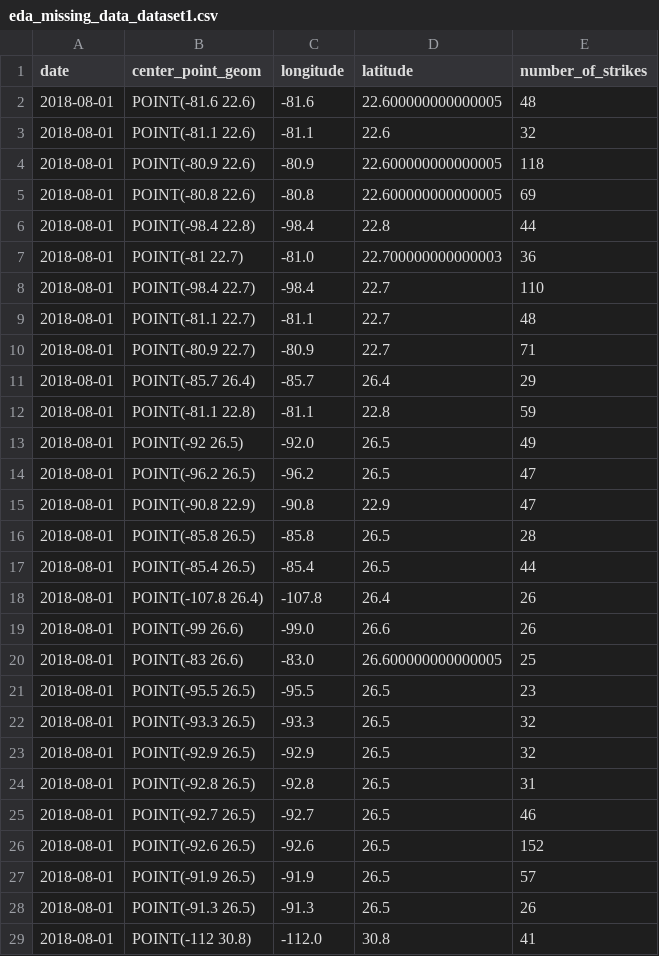
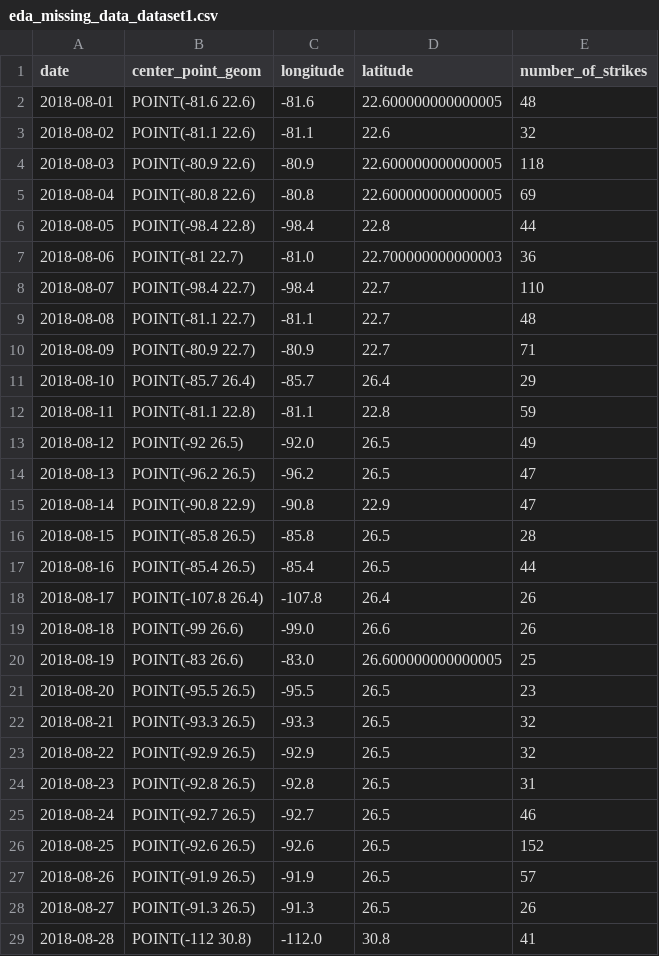
Before and after one commit to MK3037/Python-DataScience-Practice, a CSV file: Practice/eda_missing_data_dataset1.csv, drawn as a sheet; only a part is shown; the diff covers the shown part only.

```diff
--- a/Practice/eda_missing_data_dataset1.csv
+++ b/Practice/eda_missing_data_dataset1.csv
@@ -2,28 +2,28 @@ date,center_point_geom,longitude,latitude,number_of_strikes
 2018-08-01,POINT(-81.6 22.6),-81.6,22.600000000000005,48
-2018-08-01,POINT(-81.1 22.6),-81.1,22.6,32
-2018-08-01,POINT(-80.9 22.6),-80.9,22.600000000000005,118
-2018-08-01,POINT(-80.8 22.6),-80.8,22.600000000000005,69
-2018-08-01,POINT(-98.4 22.8),-98.4,22.8,44
-2018-08-01,POINT(-81 22.7),-81.0,22.700000000000003,36
-2018-08-01,POINT(-98.4 22.7),-98.4,22.7,110
-2018-08-01,POINT(-81.1 22.7),-81.1,22.7,48
-2018-08-01,POINT(-80.9 22.7),-80.9,22.7,71
-2018-08-01,POINT(-85.7 26.4),-85.7,26.4,29
-2018-08-01,POINT(-81.1 22.8),-81.1,22.8,59
-2018-08-01,POINT(-92 26.5),-92.0,26.5,49
-2018-08-01,POINT(-96.2 26.5),-96.2,26.5,47
-2018-08-01,POINT(-90.8 22.9),-90.8,22.9,47
-2018-08-01,POINT(-85.8 26.5),-85.8,26.5,28
-2018-08-01,POINT(-85.4 26.5),-85.4,26.5,44
-2018-08-01,POINT(-107.8 26.4),-107.8,26.4,26
-2018-08-01,POINT(-99 26.6),-99.0,26.6,26
-2018-08-01,POINT(-83 26.6),-83.0,26.600000000000005,25
-2018-08-01,POINT(-95.5 26.5),-95.5,26.5,23
-2018-08-01,POINT(-93.3 26.5),-93.3,26.5,32
-2018-08-01,POINT(-92.9 26.5),-92.9,26.5,32
-2018-08-01,POINT(-92.8 26.5),-92.8,26.5,31
-2018-08-01,POINT(-92.7 26.5),-92.7,26.5,46
-2018-08-01,POINT(-92.6 26.5),-92.6,26.5,152
-2018-08-01,POINT(-91.9 26.5),-91.9,26.5,57
-2018-08-01,POINT(-91.3 26.5),-91.3,26.5,26
-2018-08-01,POINT(-112 30.8),-112.0,30.8,41
+2018-08-02,POINT(-81.1 22.6),-81.1,22.6,32
+2018-08-03,POINT(-80.9 22.6),-80.9,22.600000000000005,118
+2018-08-04,POINT(-80.8 22.6),-80.8,22.600000000000005,69
+2018-08-05,POINT(-98.4 22.8),-98.4,22.8,44
+2018-08-06,POINT(-81 22.7),-81.0,22.700000000000003,36
+2018-08-07,POINT(-98.4 22.7),-98.4,22.7,110
+2018-08-08,POINT(-81.1 22.7),-81.1,22.7,48
+2018-08-09,POINT(-80.9 22.7),-80.9,22.7,71
+2018-08-10,POINT(-85.7 26.4),-85.7,26.4,29
+2018-08-11,POINT(-81.1 22.8),-81.1,22.8,59
+2018-08-12,POINT(-92 26.5),-92.0,26.5,49
+2018-08-13,POINT(-96.2 26.5),-96.2,26.5,47
+2018-08-14,POINT(-90.8 22.9),-90.8,22.9,47
+2018-08-15,POINT(-85.8 26.5),-85.8,26.5,28
+2018-08-16,POINT(-85.4 26.5),-85.4,26.5,44
+2018-08-17,POINT(-107.8 26.4),-107.8,26.4,26
+2018-08-18,POINT(-99 26.6),-99.0,26.6,26
+2018-08-19,POINT(-83 26.6),-83.0,26.600000000000005,25
+2018-08-20,POINT(-95.5 26.5),-95.5,26.5,23
+2018-08-21,POINT(-93.3 26.5),-93.3,26.5,32
+2018-08-22,POINT(-92.9 26.5),-92.9,26.5,32
+2018-08-23,POINT(-92.8 26.5),-92.8,26.5,31
+2018-08-24,POINT(-92.7 26.5),-92.7,26.5,46
+2018-08-25,POINT(-92.6 26.5),-92.6,26.5,152
+2018-08-26,POINT(-91.9 26.5),-91.9,26.5,57
+2018-08-27,POINT(-91.3 26.5),-91.3,26.5,26
+2018-08-28,POINT(-112 30.8),-112.0,30.8,41
```
Also changed, not shown: 72 edited cells elsewhere in this file, 28 other files.
